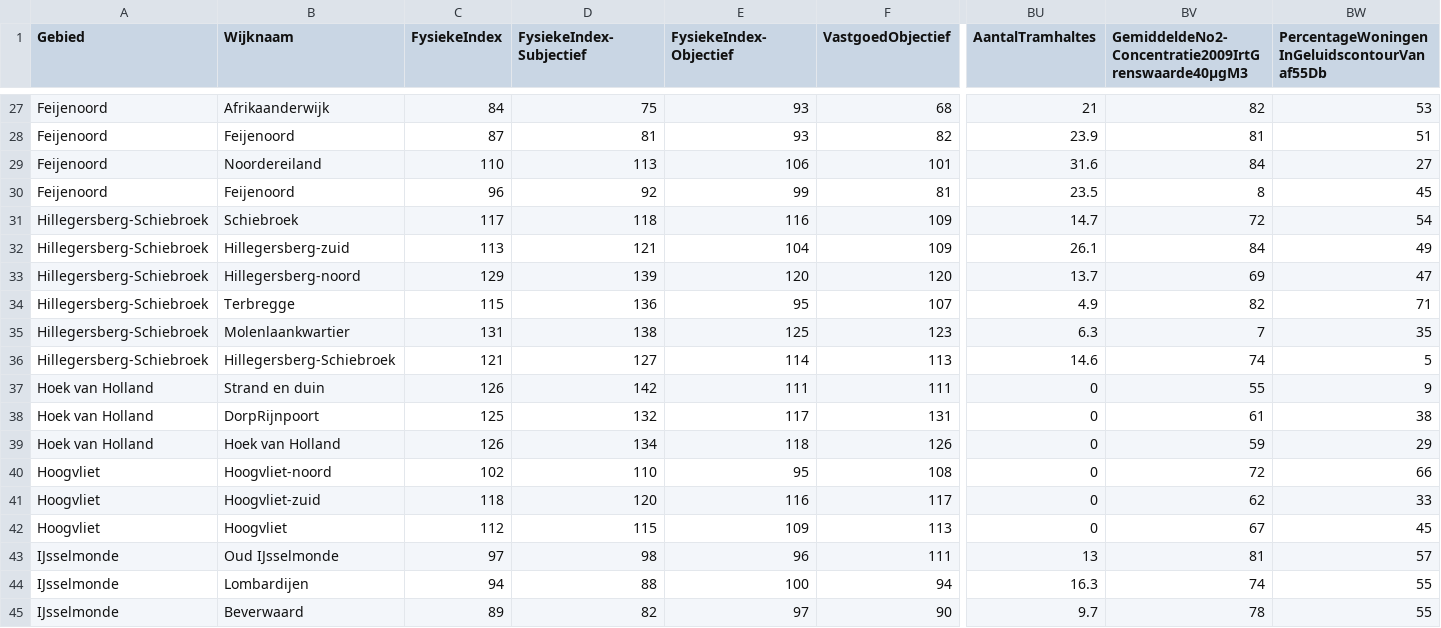
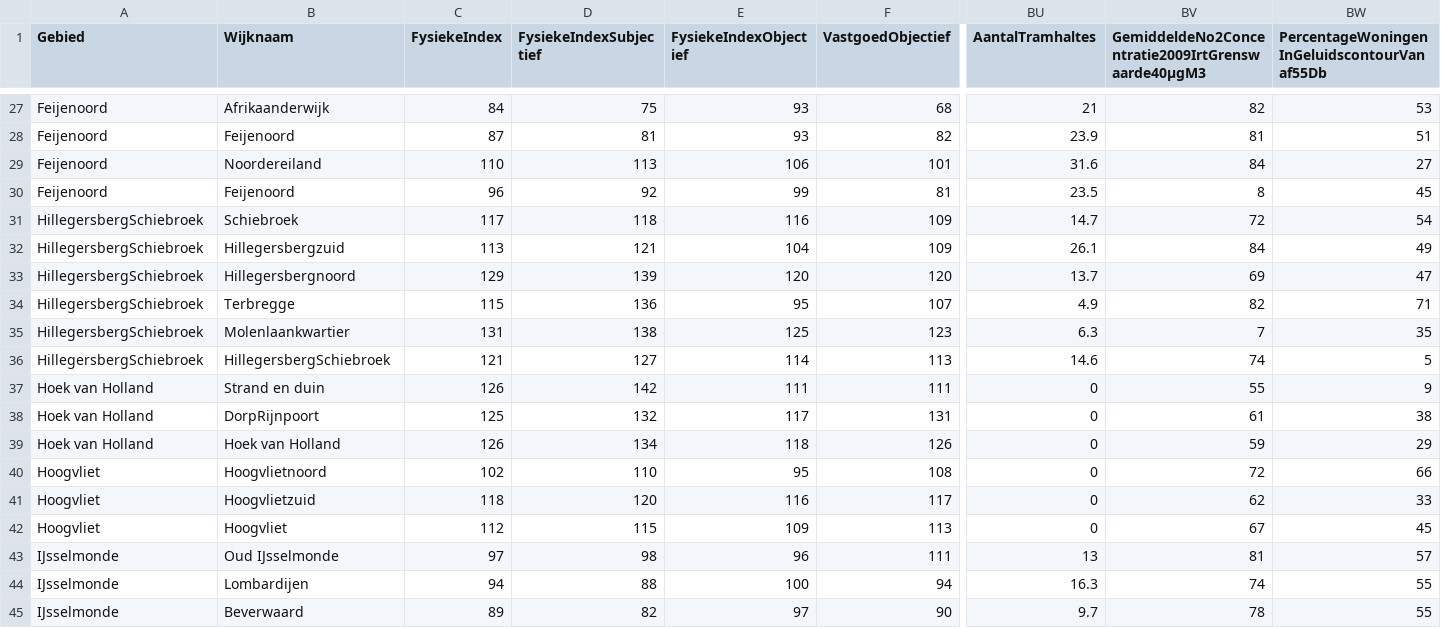
Before and after one commit to MilanSas/Project-3-Data, a CSV file: Data/FIobj2016.csv, drawn as a sheet; only a part is shown, gaps mark what is left out; the diff covers the shown part only; the diff names each change by its address in the sheet, - before the commit and + after, or states it on an @@ line.

```diff
--- a/Data/FIobj2016.csv
+++ b/Data/FIobj2016.csv
-D1: FysiekeIndex-Subjectief
+D1: FysiekeIndexSubjectief
-E1: FysiekeIndex-Objectief
+E1: FysiekeIndexObjectief
-BV1: GemiddeldeNo2-Concentratie2009IrtGrenswaarde40µgM3
+BV1: GemiddeldeNo2Concentratie2009IrtGrenswaarde40µgM3
-A31:A36 (Gebied): Hillegersberg-Schiebroek
+A31:A36 (Gebied): HillegersbergSchiebroek
-B32 (Wijknaam): Hillegersberg-zuid
+B32 (Wijknaam): Hillegersbergzuid
-B33 (Wijknaam): Hillegersberg-noord
+B33 (Wijknaam): Hillegersbergnoord
-B36 (Wijknaam): Hillegersberg-Schiebroek
+B36 (Wijknaam): HillegersbergSchiebroek
-B40 (Wijknaam): Hoogvliet-noord
+B40 (Wijknaam): Hoogvlietnoord
-B41 (Wijknaam): Hoogvliet-zuid
+B41 (Wijknaam): Hoogvlietzuid
```
Also changed, not shown: 16 edited cells elsewhere in this file, Data/FIsub2016.csv, Data/SI2016.csv, 3 other files.
